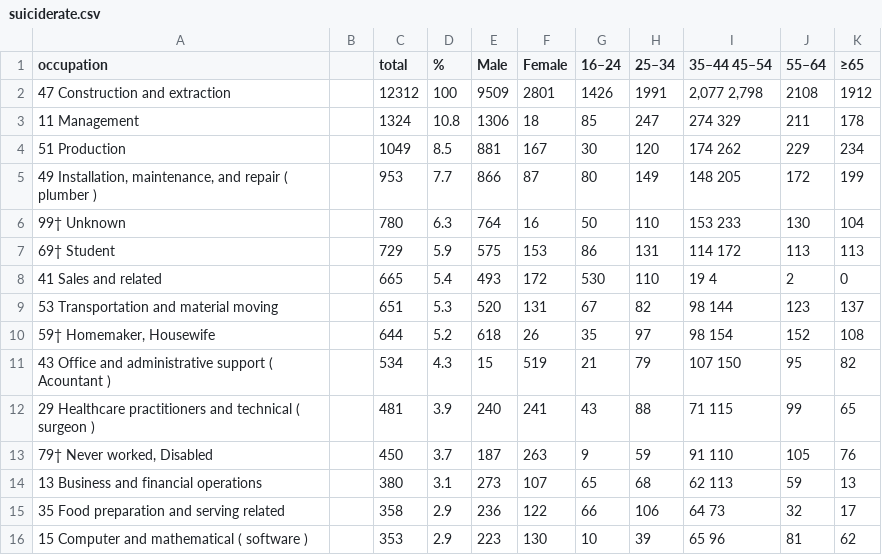
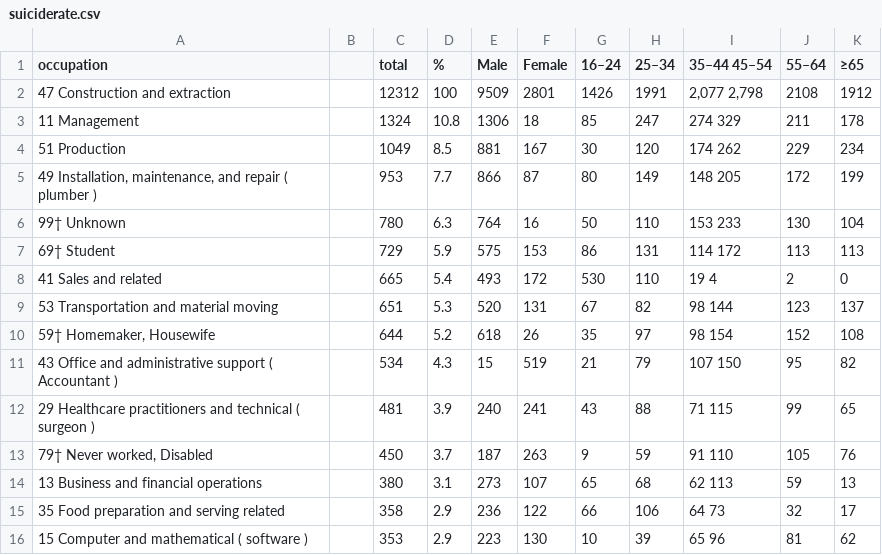
Before and after one commit to coreyacl/DataViz, a CSV file: files/suiciderate.csv, drawn as a sheet; only a part is shown.

Commit message:
fixing typo

```diff
--- a/files/suiciderate.csv
+++ b/files/suiciderate.csv
@@ -10,3 +10,3 @@ occupation,,total,%,Male,Female,16–24,25–34,35–44 45–54,55–64,≥65
 "59† Homemaker, Housewife",,644,5.2,618,26,35,97,98 154,152,108
-43 Office and administrative support  ( Acountant ),,534,4.3,15,519,21,79,107 150,95,82
+43 Office and administrative support  ( Accountant ),,534,4.3,15,519,21,79,107 150,95,82
 29 Healthcare practitioners and technical ( surgeon ),,481,3.9,240,241,43,88,71 115,99,65
```
